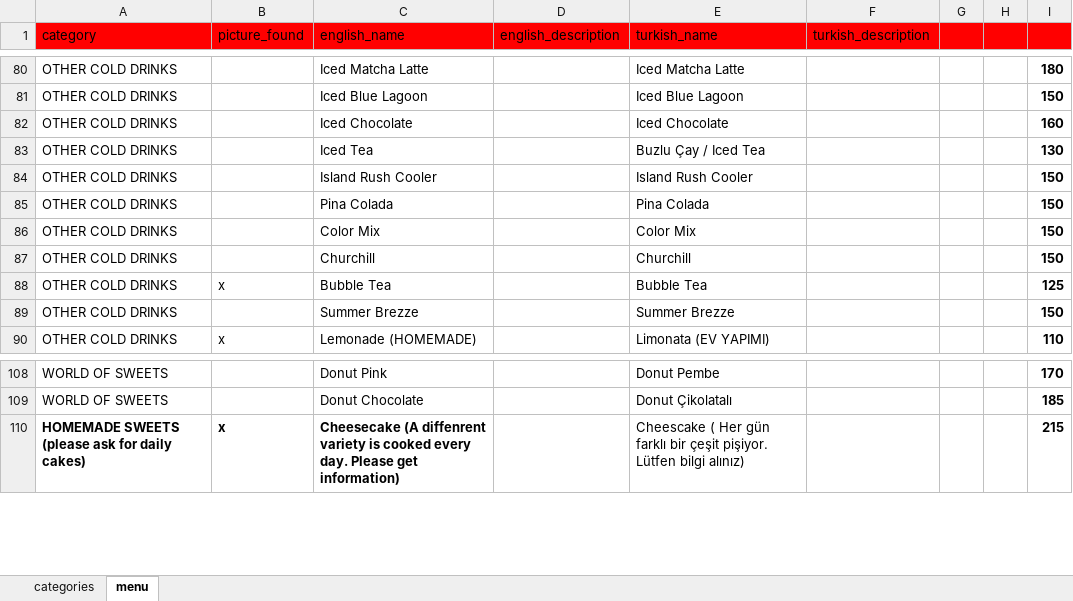
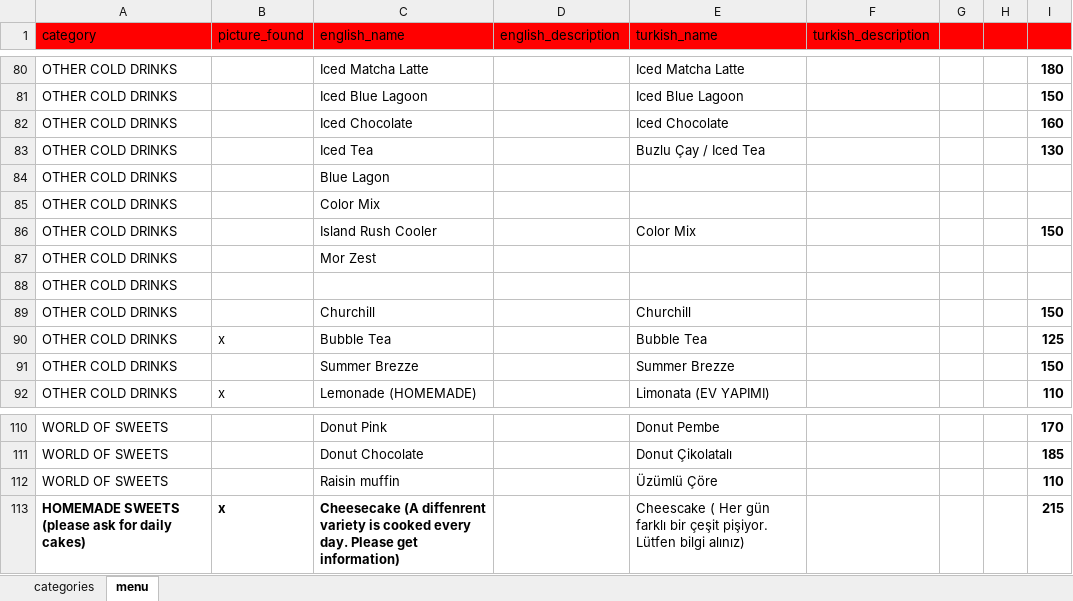
Before and after one commit to NekirTech/benefi, an Excel workbook: helper_skripts/menu_converter/google_menu.xlsx, sheet menu, drawn as a sheet; only a part is shown, gaps mark what is left out; values as stored, in another font and other column widths than the file's, no borders; charts and pictures not drawn; removed rows and columns are numbered as before the commit, all else as after; the diff names each change by its address in the sheet, - before the commit and + after, or states it on an @@ line.

Commit message:
pipeline

```diff
--- a/helper_skripts/menu_converter/google_menu.xlsx (sheet menu)
+++ b/helper_skripts/menu_converter/google_menu.xlsx (sheet menu)
+row 84: OTHER COLD DRINKS |  | Blue Lagon
+row 85: OTHER COLD DRINKS |  | Color Mix
-E86 (turkish_name): Island Rush Cooler
+E86 (turkish_name): Color Mix
-row 85: OTHER COLD DRINKS |  | Pina Colada |  | Pina Colada |  |  |  | 150
-row 86: OTHER COLD DRINKS |  | Color Mix |  | Color Mix |  |  |  | 150
+row 87: OTHER COLD DRINKS |  | Mor Zest
+row 88: OTHER COLD DRINKS
+row 112: WORLD OF SWEETS |  | Raisin muffin |  | Üzümlü Çöre |  |  |  | 110
```
